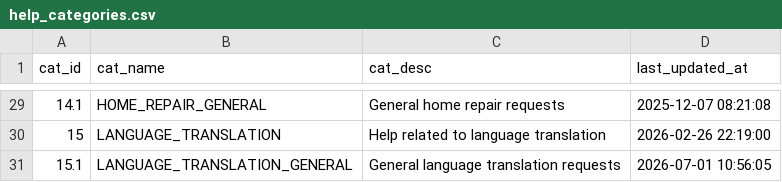
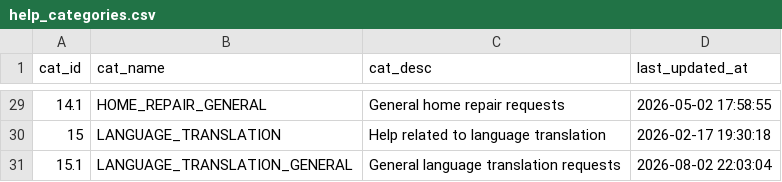
Before and after one commit to saayam-for-all/ml, a CSV file: data-analytics/mock-data-generation/help_categories.csv, drawn as a sheet; only a part is shown, gaps mark what is left out; the diff covers the shown part only.

```diff
--- a/data-analytics/mock-data-generation/help_categories.csv
+++ b/data-analytics/mock-data-generation/help_categories.csv
@@ -29,3 +29,3 @@ cat_id,cat_name,cat_desc,last_updated_at
-14.1,HOME_REPAIR_GENERAL,General home repair requests,2025-12-07 08:21:08
-15,LANGUAGE_TRANSLATION,Help related to language translation,2026-02-26 22:19:00
-15.1,LANGUAGE_TRANSLATION_GENERAL,General language translation requests,2026-07-01 10:56:05
+14.1,HOME_REPAIR_GENERAL,General home repair requests,2026-05-02 17:58:55
+15,LANGUAGE_TRANSLATION,Help related to language translation,2026-02-17 19:30:18
+15.1,LANGUAGE_TRANSLATION_GENERAL,General language translation requests,2026-08-02 22:03:04
```
Also changed, not shown: 27 edited cells elsewhere in this file, data-analytics/mock-data-generation/countries.csv, data-analytics/mock-data-generation/states.csv, 9 other files.
